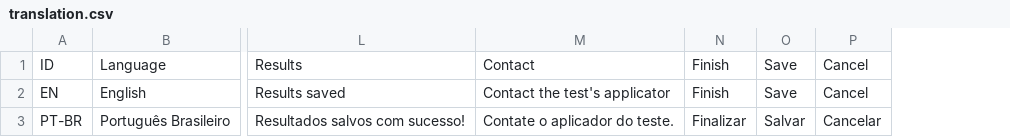
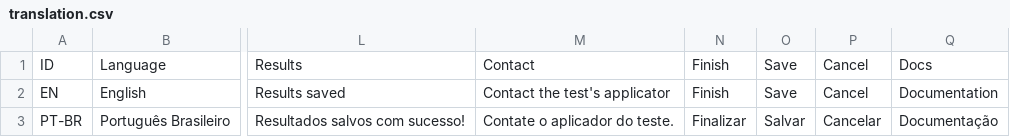
Before and after one commit to lab-neuro-comp/Scalemate, a CSV file: Assets/translation.csv, drawn as a sheet; only a part is shown, gaps mark what is left out; the diff names each change by its address in the sheet, - before the commit and + after, or states it on an @@ line.

```diff
--- a/Assets/translation.csv
+++ b/Assets/translation.csv
+column Q, rows 1-3: Docs | Documentation | Documentação
```
Also changed, not shown: 6 other files.
